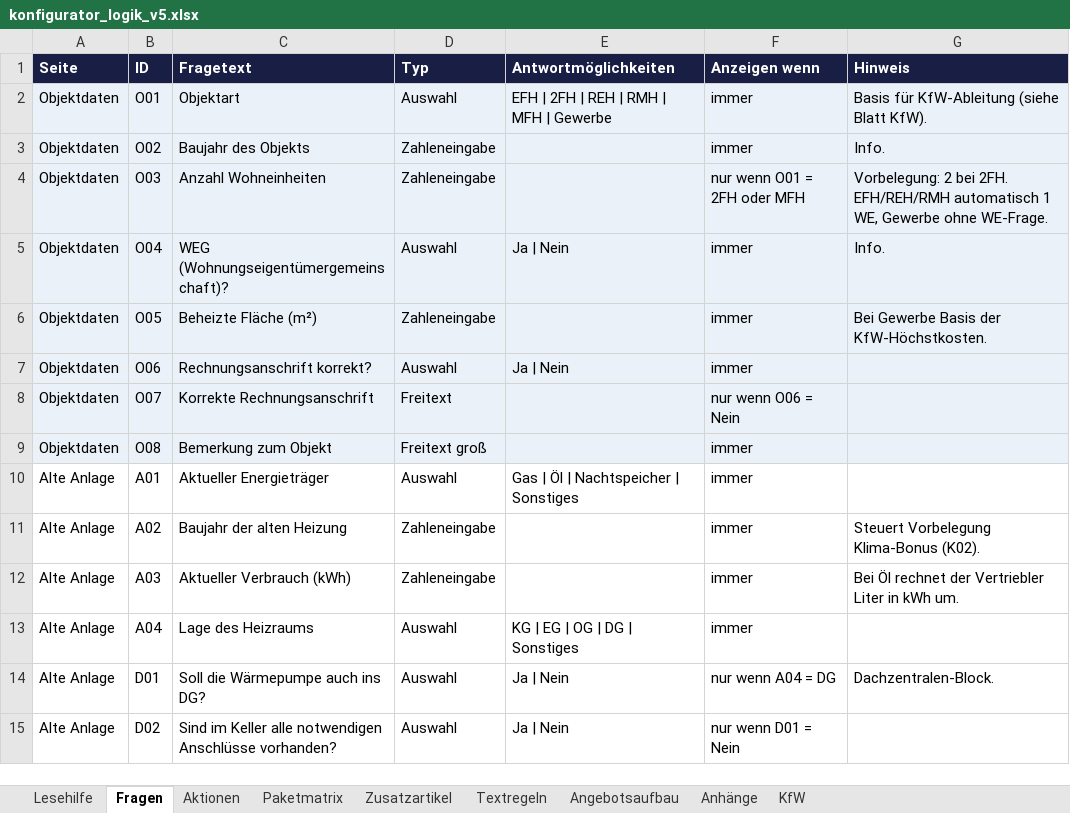
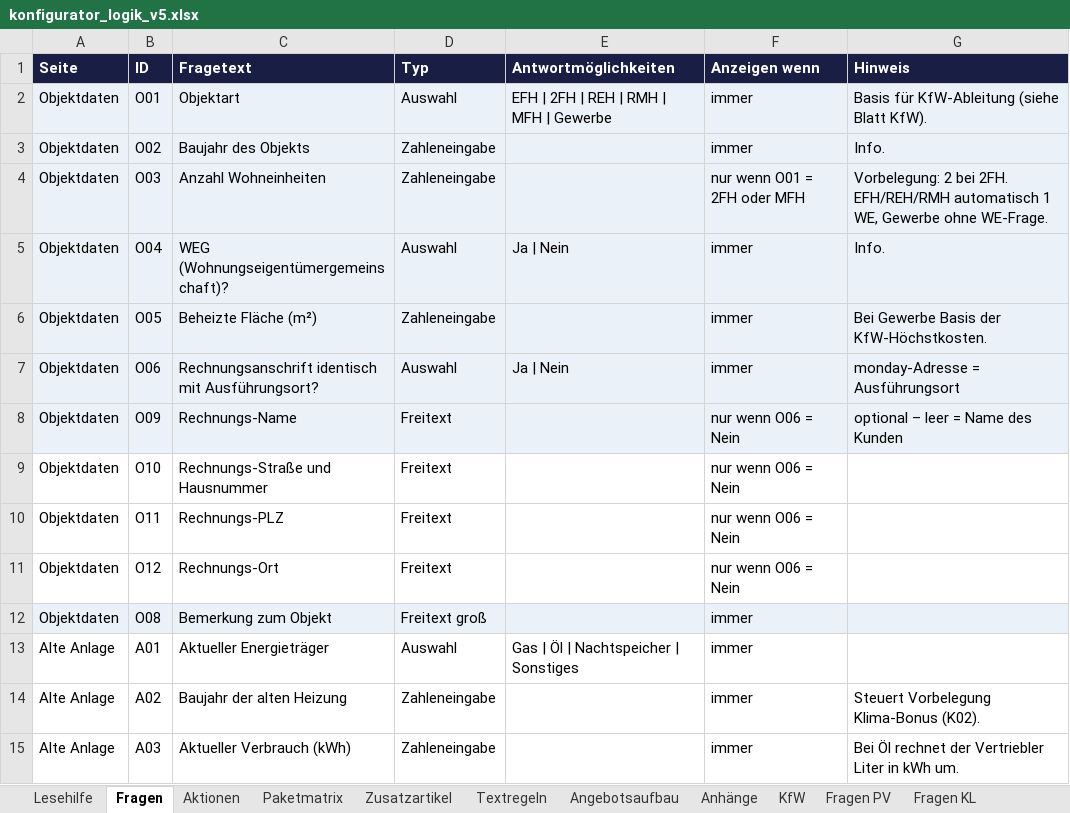
Before and after one commit to AndyS39/friondo-angebotstool, an Excel workbook: konfigurator_logik_v5.xlsx, sheet Fragen, drawn as a sheet; only a part is shown; the shorter side is filled out with more unchanged rows; values as stored, in another font and other column widths than the file's, no borders; addresses are those after the commit; the diff covers the shown part only; the diff names each change by its address in the sheet, - before the commit and + after, or states it on an @@ line.

```diff
--- a/konfigurator_logik_v5.xlsx (sheet Fragen)
+++ b/konfigurator_logik_v5.xlsx (sheet Fragen)
+sheet tab: Fragen PV
+sheet tab: Fragen KL
-C7 (Fragetext): Rechnungsanschrift korrekt?
+C7 (Fragetext): Rechnungsanschrift identisch mit Ausführungsort?
-G7 (Hinweis): (empty)
+G7 (Hinweis): monday-Adresse = Ausführungsort
+row 8: Objektdaten | O09 | Rechnungs-Name | Freitext |  | nur wenn O06 = Nein | optional – leer = Name des Kunden
-A9:G9 fill: #EAF1F8
+A9:G9 fill: none
-B9 (ID): O07
+B9 (ID): O10
-C9 (Fragetext): Korrekte Rechnungsanschrift
+C9 (Fragetext): Rechnungs-Straße und Hausnummer
+row 10: Objektdaten | O11 | Rechnungs-PLZ | Freitext |  | nur wenn O06 = Nein
+row 11: Objektdaten | O12 | Rechnungs-Ort | Freitext |  | nur wenn O06 = Nein
```
Also changed, not shown: 9 added rows elsewhere in this sheet, sheet Aktionen, sheet Zusatzartikel, sheet Paketmatrix, sheet Angebotsaufbau, 9 other files.
